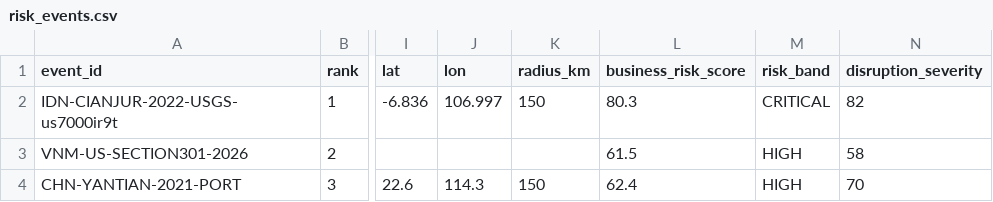
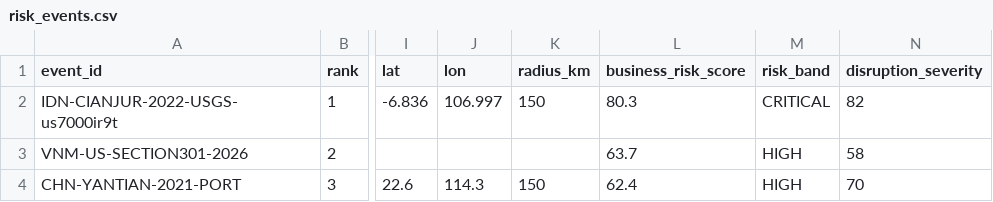
Before and after one commit to 6aRy10/Disruptors-, a CSV file: config/risk_events.csv, drawn as a sheet; only a part is shown, gaps mark what is left out; the diff names each change by its address in the sheet, - before the commit and + after, or states it on an @@ line.

```diff
--- a/config/risk_events.csv
+++ b/config/risk_events.csv
-L3 (business_risk_score): 61.5
+L3 (business_risk_score): 63.7
```
Also changed, not shown: 2 other files.
